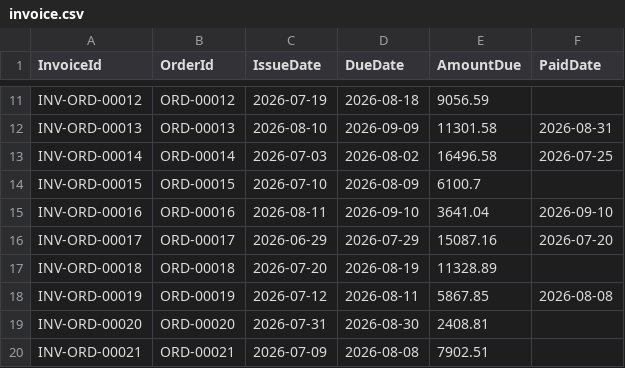
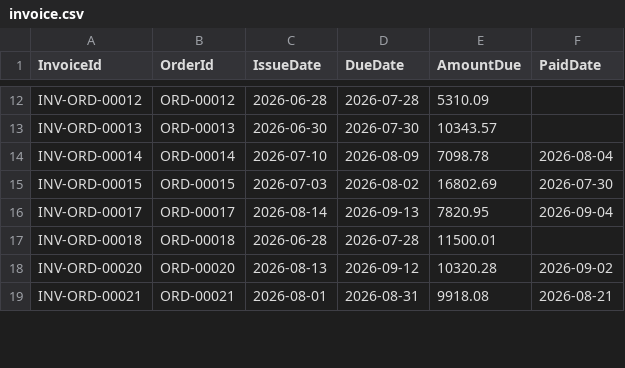
Before and after one commit to chriscrcodes/fabcon26-chocolate-factory, a CSV file: fabric/ontology/tables/invoice.csv, drawn as a sheet; only a part is shown, gaps mark what is left out; removed rows and columns are numbered as before the commit, all else as after; the diff covers the shown part only; the diff names each change by its address in the sheet, - before the commit and + after, or states it on an @@ line.

```diff
--- a/fabric/ontology/tables/invoice.csv
+++ b/fabric/ontology/tables/invoice.csv
-C12 (IssueDate): 2026-07-19
+C12 (IssueDate): 2026-06-28
-D12 (DueDate): 2026-08-18
+D12 (DueDate): 2026-07-28
-E12 (AmountDue): 9056.59
+E12 (AmountDue): 5310.09
-C13 (IssueDate): 2026-08-10
+C13 (IssueDate): 2026-06-30
-D13 (DueDate): 2026-09-09
+D13 (DueDate): 2026-07-30
-E13 (AmountDue): 11301.58
+E13 (AmountDue): 10343.57
-F13 (PaidDate): 2026-08-31
+F13 (PaidDate): (empty)
-C14 (IssueDate): 2026-07-03
+C14 (IssueDate): 2026-07-10
-D14 (DueDate): 2026-08-02
+D14 (DueDate): 2026-08-09
-E14 (AmountDue): 16496.58
+E14 (AmountDue): 7098.78
-F14 (PaidDate): 2026-07-25
+F14 (PaidDate): 2026-08-04
-C15 (IssueDate): 2026-07-10
+C15 (IssueDate): 2026-07-03
-D15 (DueDate): 2026-08-09
+D15 (DueDate): 2026-08-02
-E15 (AmountDue): 6100.7
+E15 (AmountDue): 16802.69
-F15 (PaidDate): (empty)
+F15 (PaidDate): 2026-07-30
-row 15: INV-ORD-00016 | ORD-00016 | 2026-08-11 | 2026-09-10 | 3641.04 | 2026-09-10
-C16 (IssueDate): 2026-06-29
+C16 (IssueDate): 2026-08-14
-D16 (DueDate): 2026-07-29
+D16 (DueDate): 2026-09-13
-E16 (AmountDue): 15087.16
+E16 (AmountDue): 7820.95
-F16 (PaidDate): 2026-07-20
+F16 (PaidDate): 2026-09-04
-C17 (IssueDate): 2026-07-20
+C17 (IssueDate): 2026-06-28
-D17 (DueDate): 2026-08-19
+D17 (DueDate): 2026-07-28
-E17 (AmountDue): 11328.89
+E17 (AmountDue): 11500.01
-row 18: INV-ORD-00019 | ORD-00019 | 2026-07-12 | 2026-08-11 | 5867.85 | 2026-08-08
-C18 (IssueDate): 2026-07-31
+C18 (IssueDate): 2026-08-13
-D18 (DueDate): 2026-08-30
+D18 (DueDate): 2026-09-12
-E18 (AmountDue): 2408.81
+E18 (AmountDue): 10320.28
-F18 (PaidDate): (empty)
+F18 (PaidDate): 2026-09-02
-C19 (IssueDate): 2026-07-09
+C19 (IssueDate): 2026-08-01
-D19 (DueDate): 2026-08-08
+D19 (DueDate): 2026-08-31
-E19 (AmountDue): 7902.51
+E19 (AmountDue): 9918.08
-F19 (PaidDate): (empty)
+F19 (PaidDate): 2026-08-21
```
Also changed, not shown: 5 added rows, 4 removed rows and 77 edited cells elsewhere in this file, fabric/ontology/tables/customer.csv, fabric/ontology/tables/inventory.csv, 23 other files.
